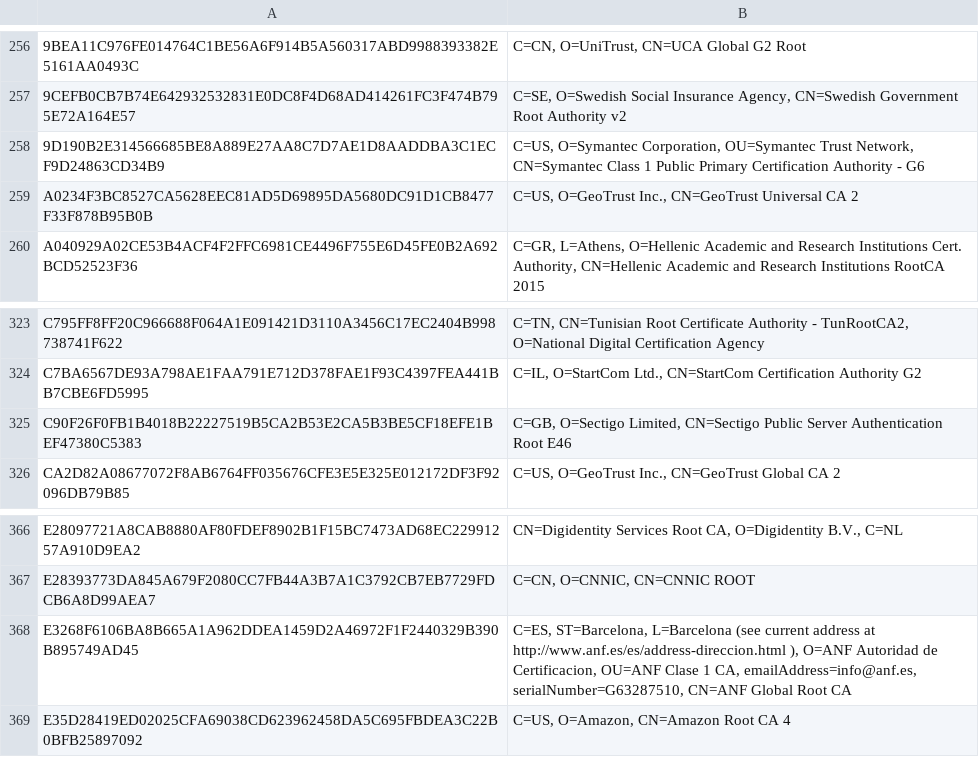
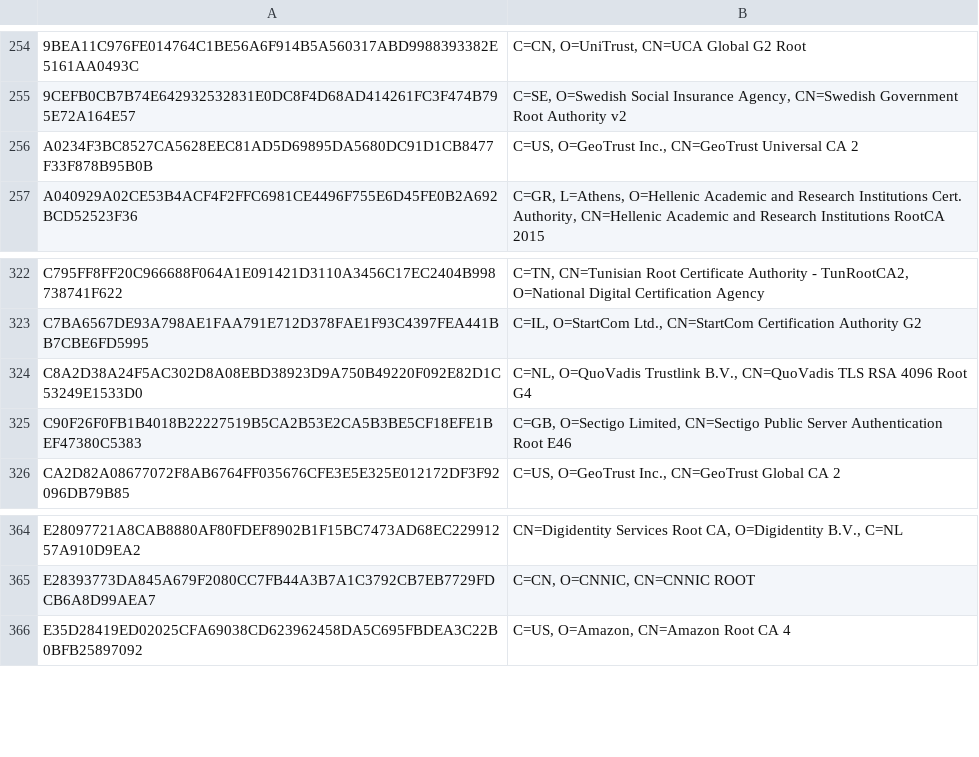
Before and after one commit to sectigo/CTLogs-AcceptedRoots, a TSV file: tsv/mammoth-ca-roots.tsv, drawn as a sheet; only a part is shown, gaps mark what is left out; removed rows and columns are numbered as before the commit, all else as after; the diff covers the shown part only; the diff names each change by its address in the sheet, - before the commit and + after, or states it on an @@ line.

```diff
--- a/tsv/mammoth-ca-roots.tsv
+++ b/tsv/mammoth-ca-roots.tsv
-row 258: 9D190B2E314566685BE8A889E27AA8C7D7AE1D8AADDBA3C1ECF9D24863CD34B9 | C=US, O=Symantec Corporation, OU=Symantec Trust Network, CN=Symantec Class 1 Public Primary Certification Authority - G6
+row 324: C8A2D38A24F5AC302D8A08EBD38923D9A750B49220F092E82D1C53249E1533D0 | C=NL, O=QuoVadis Trustlink B.V., CN=QuoVadis TLS RSA 4096 Root G4
-row 368: E3268F6106BA8B665A1A962DDEA1459D2A46972F1F2440329B390B895749AD45 | C=ES, ST=Barcelona, L=Barcelona (see current address at http://www.anf.es/es/address-direccion.html ), O=ANF Autoridad de Certificacion, OU=ANF Clase 1 CA, emailAddress=info@anf.es, serialNumber=G63287510, CN=ANF Global Root CA
```
Also changed, not shown: 3 added rows and 5 removed rows elsewhere in this file, tsv/dodo-ca-roots.tsv, tsv/sabre-ca-roots.tsv, 31 other files.
